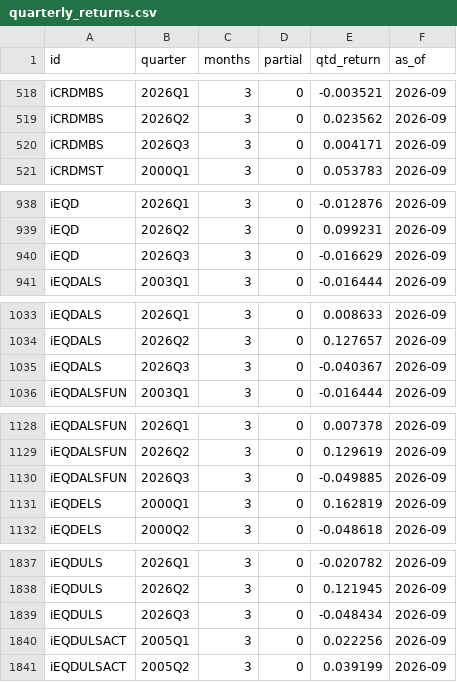
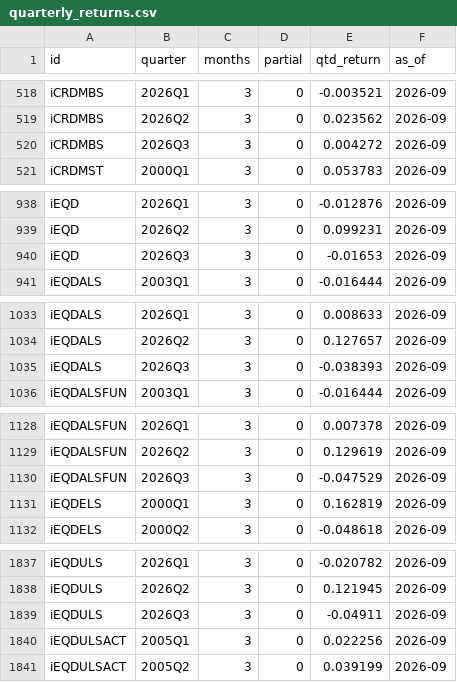
Before and after one commit to pivotalpath/publicdata, a CSV file: quarterly_returns.csv, drawn as a sheet; only a part is shown, gaps mark what is left out; the diff covers the shown part only.

Commit message:
update quarterly_returns.csv 2026-11-20

```diff
--- a/quarterly_returns.csv
+++ b/quarterly_returns.csv
@@ -519,3 +519,3 @@ iCRDMBS,2026Q1,3,0,-0.003521,2026-09
 iCRDMBS,2026Q2,3,0,0.023562,2026-09
-iCRDMBS,2026Q3,3,0,0.004171,2026-09
+iCRDMBS,2026Q3,3,0,0.004272,2026-09
 iCRDMST,2000Q1,3,0,0.053783,2026-09
@@ -939,3 +939,3 @@ iEQD,2026Q1,3,0,-0.012876,2026-09
 iEQD,2026Q2,3,0,0.099231,2026-09
-iEQD,2026Q3,3,0,-0.016629,2026-09
+iEQD,2026Q3,3,0,-0.01653,2026-09
 iEQDALS,2003Q1,3,0,-0.016444,2026-09
@@ -1034,3 +1034,3 @@ iEQDALS,2026Q1,3,0,0.008633,2026-09
 iEQDALS,2026Q2,3,0,0.127657,2026-09
-iEQDALS,2026Q3,3,0,-0.040367,2026-09
+iEQDALS,2026Q3,3,0,-0.038393,2026-09
 iEQDALSFUN,2003Q1,3,0,-0.016444,2026-09
@@ -1129,3 +1129,3 @@ iEQDALSFUN,2026Q1,3,0,0.007378,2026-09
 iEQDALSFUN,2026Q2,3,0,0.129619,2026-09
-iEQDALSFUN,2026Q3,3,0,-0.049885,2026-09
+iEQDALSFUN,2026Q3,3,0,-0.047529,2026-09
 iEQDELS,2000Q1,3,0,0.162819,2026-09
@@ -1838,3 +1838,3 @@ iEQDULS,2026Q1,3,0,-0.020782,2026-09
 iEQDULS,2026Q2,3,0,0.121945,2026-09
-iEQDULS,2026Q3,3,0,-0.048434,2026-09
+iEQDULS,2026Q3,3,0,-0.04911,2026-09
 iEQDULSACT,2005Q1,3,0,0.022256,2026-09
```
Also changed, not shown: 3 edited cells elsewhere in this file.
